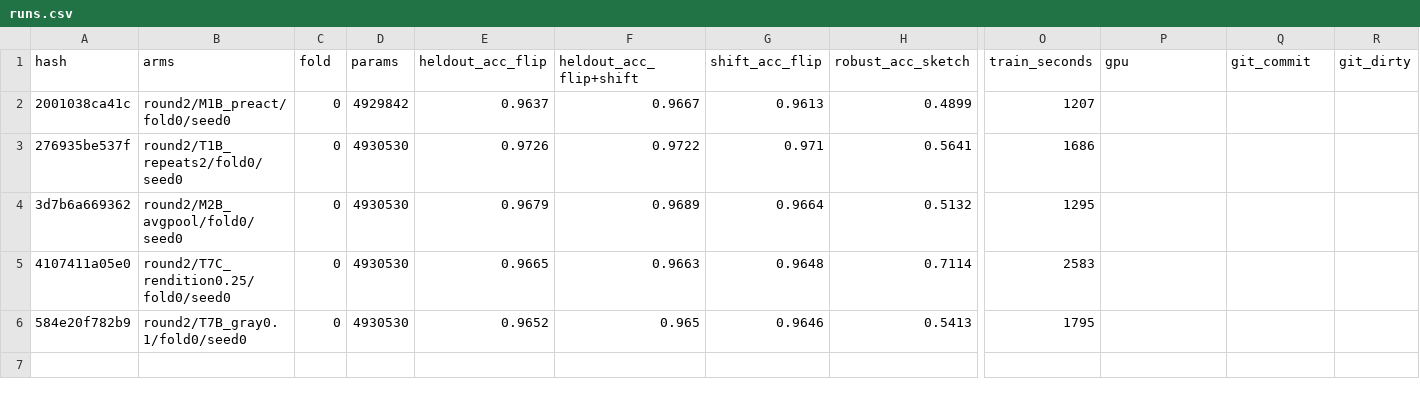
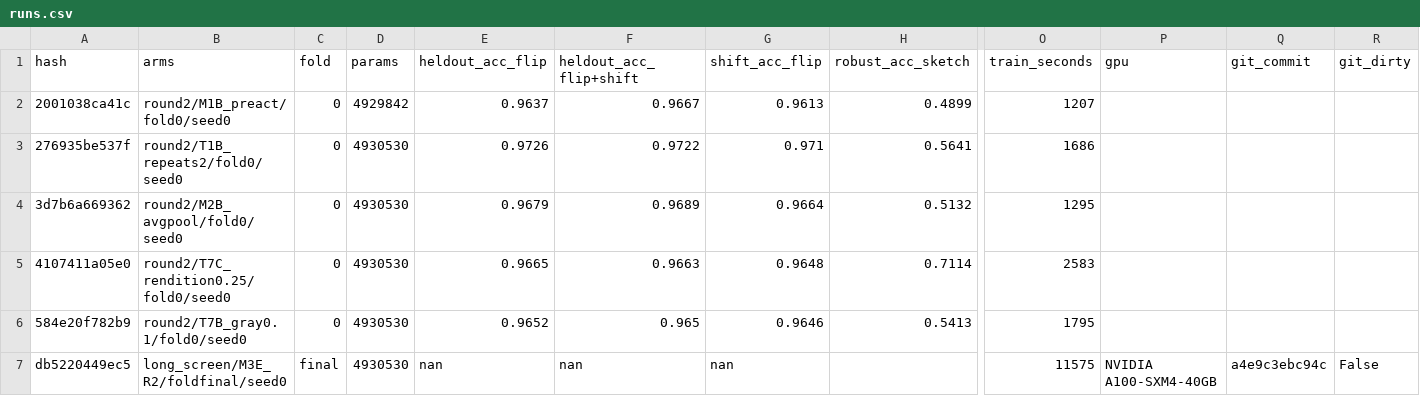
Before and after one commit to manzanapolis/Project-1---CIFAR-10-ResNet-Kaggle-, a CSV file: results/runs.csv, drawn as a sheet; only a part is shown, gaps mark what is left out; rows hold the shown columns only; the diff names each change by its address in the sheet, - before the commit and + after, or states it on an @@ line.

```diff
--- a/results/runs.csv
+++ b/results/runs.csv
+row 7: db5220449ec5 | long_screen/M3E_R2/foldfinal/seed0 | final | 4930530 | nan | nan | nan |  | 11575 | NVIDIA A100-SXM4-40GB | a4e9c3ebc94c | False
```
Also changed, not shown: submissions.csv, 2 other files.
